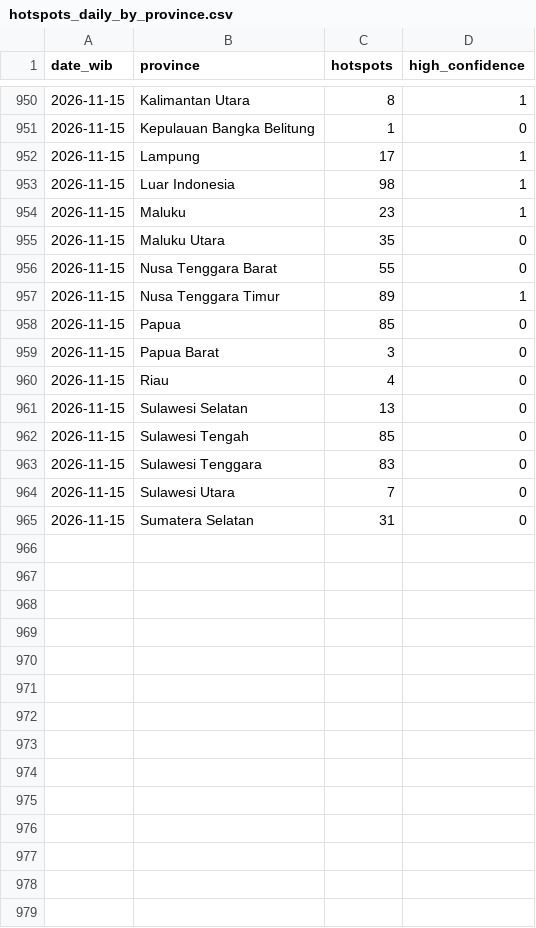
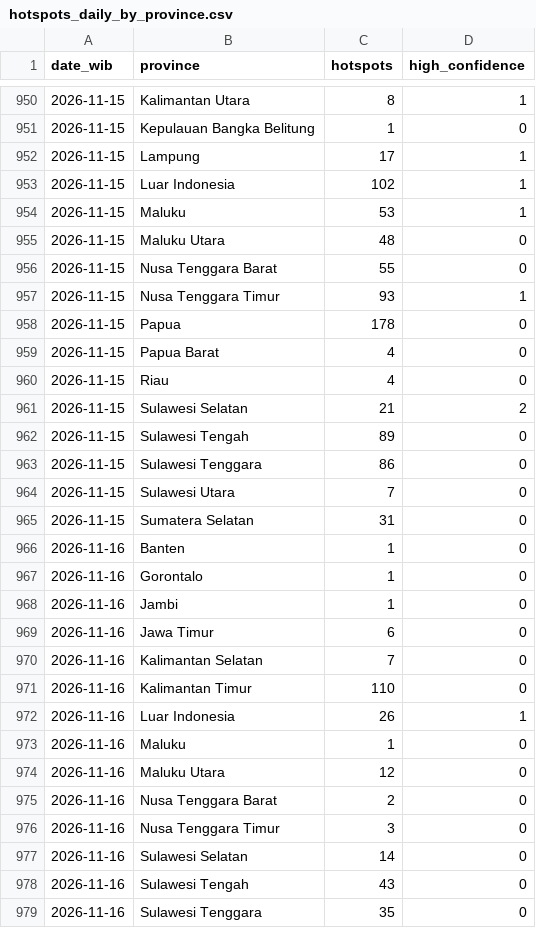
Before and after one commit to Din131/indonesia-haze-monitor, a CSV file: data/hotspots_daily_by_province.csv, drawn as a sheet; only a part is shown, gaps mark what is left out; the diff covers the shown part only.

```diff
--- a/data/hotspots_daily_by_province.csv
+++ b/data/hotspots_daily_by_province.csv
@@ -952,14 +952,28 @@ date_wib,province,hotspots,high_confidence
 2026-11-15,Lampung,17,1
-2026-11-15,Luar Indonesia,98,1
-2026-11-15,Maluku,23,1
-2026-11-15,Maluku Utara,35,0
+2026-11-15,Luar Indonesia,102,1
+2026-11-15,Maluku,53,1
+2026-11-15,Maluku Utara,48,0
 2026-11-15,Nusa Tenggara Barat,55,0
-2026-11-15,Nusa Tenggara Timur,89,1
-2026-11-15,Papua,85,0
-2026-11-15,Papua Barat,3,0
+2026-11-15,Nusa Tenggara Timur,93,1
+2026-11-15,Papua,178,0
+2026-11-15,Papua Barat,4,0
 2026-11-15,Riau,4,0
-2026-11-15,Sulawesi Selatan,13,0
-2026-11-15,Sulawesi Tengah,85,0
-2026-11-15,Sulawesi Tenggara,83,0
+2026-11-15,Sulawesi Selatan,21,2
+2026-11-15,Sulawesi Tengah,89,0
+2026-11-15,Sulawesi Tenggara,86,0
 2026-11-15,Sulawesi Utara,7,0
 2026-11-15,Sumatera Selatan,31,0
+2026-11-16,Banten,1,0
+2026-11-16,Gorontalo,1,0
+2026-11-16,Jambi,1,0
+2026-11-16,Jawa Timur,6,0
+2026-11-16,Kalimantan Selatan,7,0
+2026-11-16,Kalimantan Timur,110,0
+2026-11-16,Luar Indonesia,26,1
+2026-11-16,Maluku,1,0
+2026-11-16,Maluku Utara,12,0
+2026-11-16,Nusa Tenggara Barat,2,0
+2026-11-16,Nusa Tenggara Timur,3,0
+2026-11-16,Sulawesi Selatan,14,0
+2026-11-16,Sulawesi Tengah,43,0
+2026-11-16,Sulawesi Tenggara,35,0
```
Also changed, not shown: 1 added row elsewhere in this file, data/run_log.csv, 7 other files.
